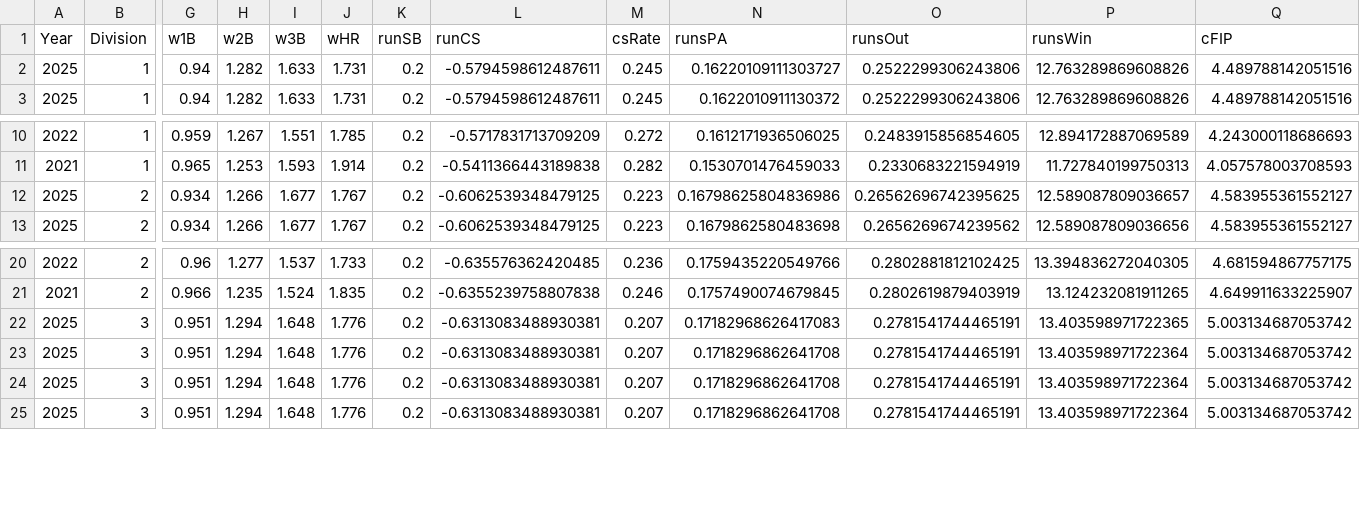
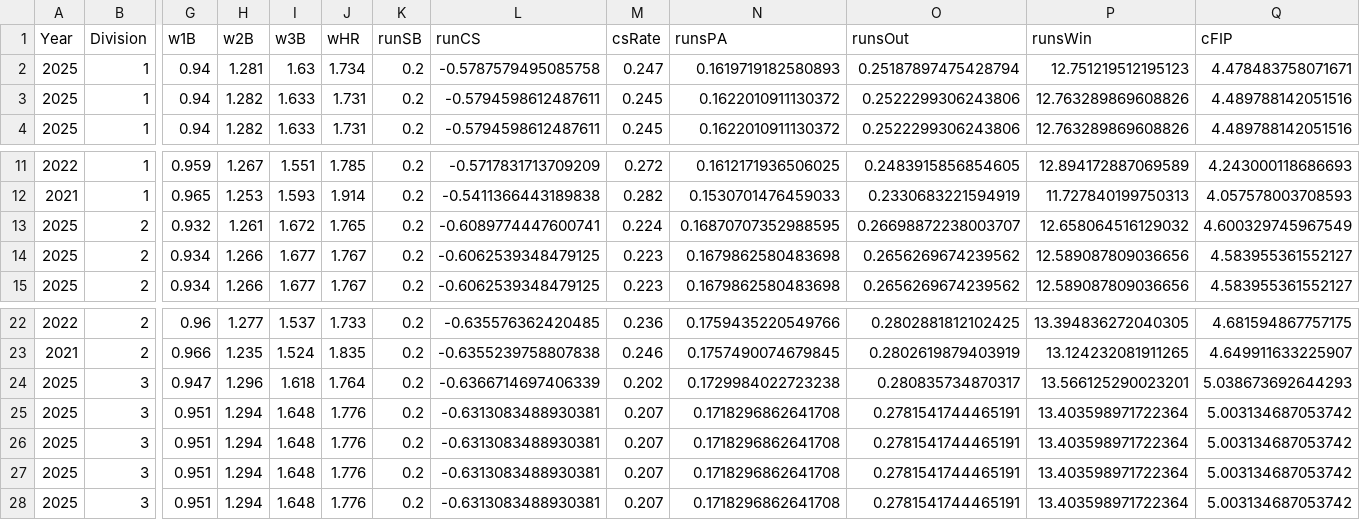
Before and after one commit to jack-kelly-12/d3_pipeline, a CSV file: data/guts/guts_constants.csv, drawn as a sheet; only a part is shown, gaps mark what is left out; addresses are those after the commit; rows hold the shown columns only; the diff names each change by its address in the sheet, - before the commit and + after, or states it on an @@ line.

```diff
--- a/data/guts/guts_constants.csv
+++ b/data/guts/guts_constants.csv
+row 2: 2025 | 1 | 0.94 | 1.281 | 1.63 | 1.734 | 0.2 | -0.5787579495085758 | 0.247 | 0.1619719182580893 | 0.25187897475428794 | 12.751219512195123 | 4.478483758071671
-N3 (runsPA): 0.16220109111303727
+N3 (runsPA): 0.1622010911130372
+row 13: 2025 | 2 | 0.932 | 1.261 | 1.672 | 1.765 | 0.2 | -0.6089774447600741 | 0.224 | 0.16870707352988595 | 0.26698872238003707 | 12.658064516129032 | 4.600329745967549
-N14 (runsPA): 0.16798625804836986
+N14 (runsPA): 0.1679862580483698
-O14 (runsOut): 0.26562696742395625
+O14 (runsOut): 0.2656269674239562
-P14 (runsWin): 12.589087809036657
+P14 (runsWin): 12.589087809036656
+row 24: 2025 | 3 | 0.947 | 1.296 | 1.618 | 1.764 | 0.2 | -0.6366714697406339 | 0.202 | 0.1729984022723238 | 0.280835734870317 | 13.566125290023201 | 5.038673692644293
-N25 (runsPA): 0.17182968626417083
+N25 (runsPA): 0.1718296862641708
-P25 (runsWin): 13.403598971722365
+P25 (runsWin): 13.403598971722364
```
Also changed, not shown: data/miscellaneous/d3_linear_weights_2025.csv, data/war/d1_batting_team_war_2025.csv, 31 other files.
